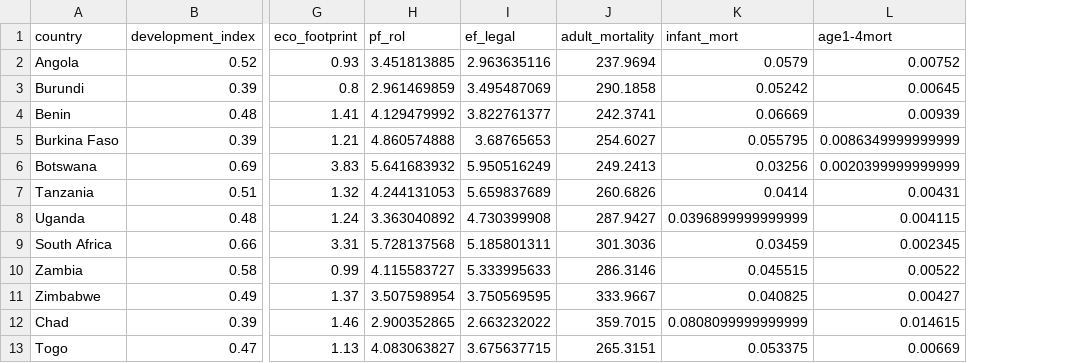
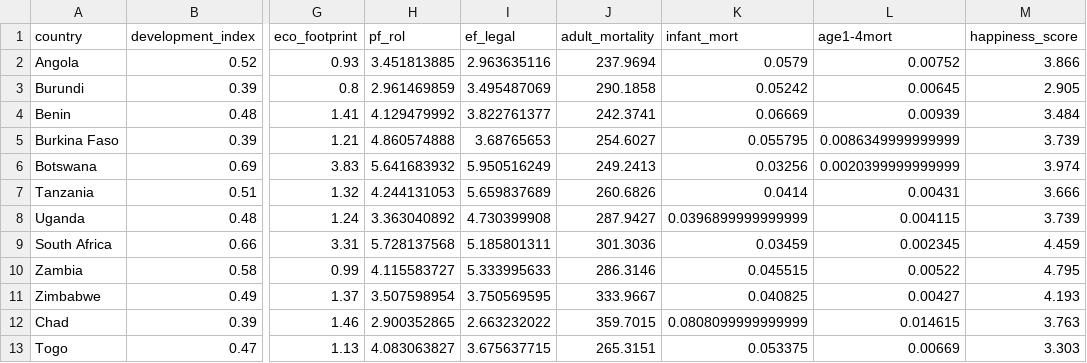
Before and after one commit to mivelikikh/what_makes_us_happy, a CSV file: data/world_metrics_subset.csv, drawn as a sheet; only a part is shown, gaps mark what is left out; the diff names each change by its address in the sheet, - before the commit and + after, or states it on an @@ line.

Commit message:
Add files via upload

```diff
--- a/data/world_metrics_subset.csv
+++ b/data/world_metrics_subset.csv
+column M (happiness_score), rows 2-13: 3.866 | 2.905 | 3.484 | 3.739 | 3.974 | 3.666 | 3.739 | 4.459 | 4.795 | 4.193 | 3.763 | 3.303
```
